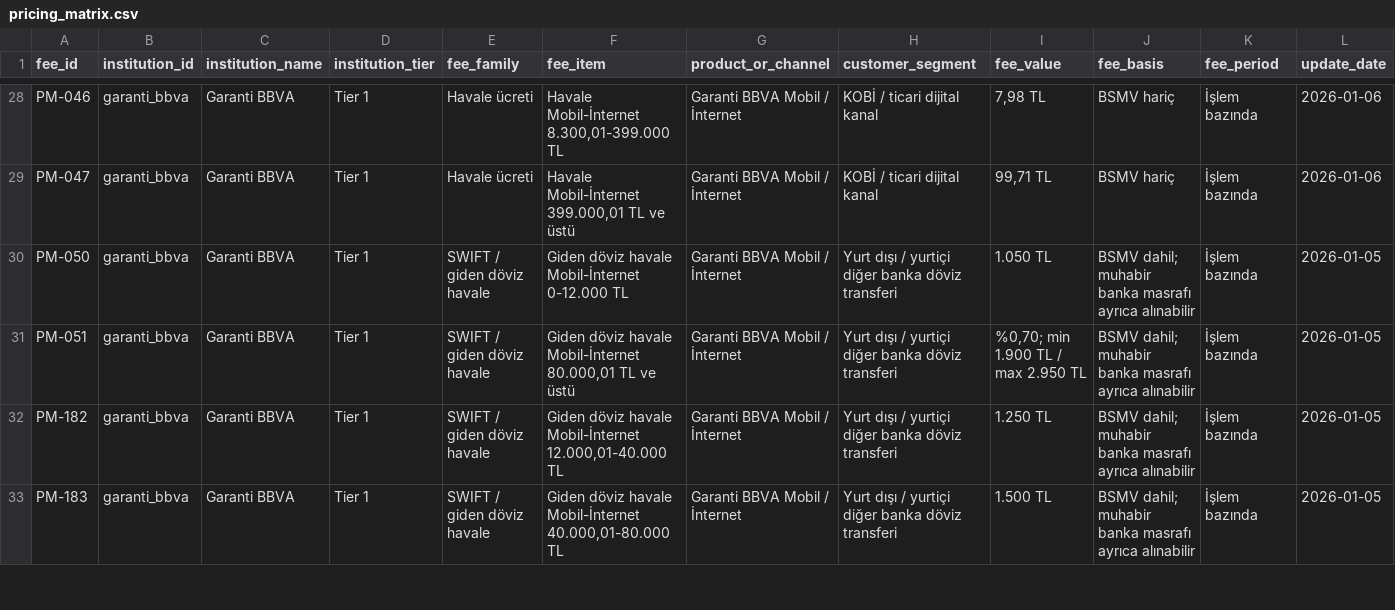
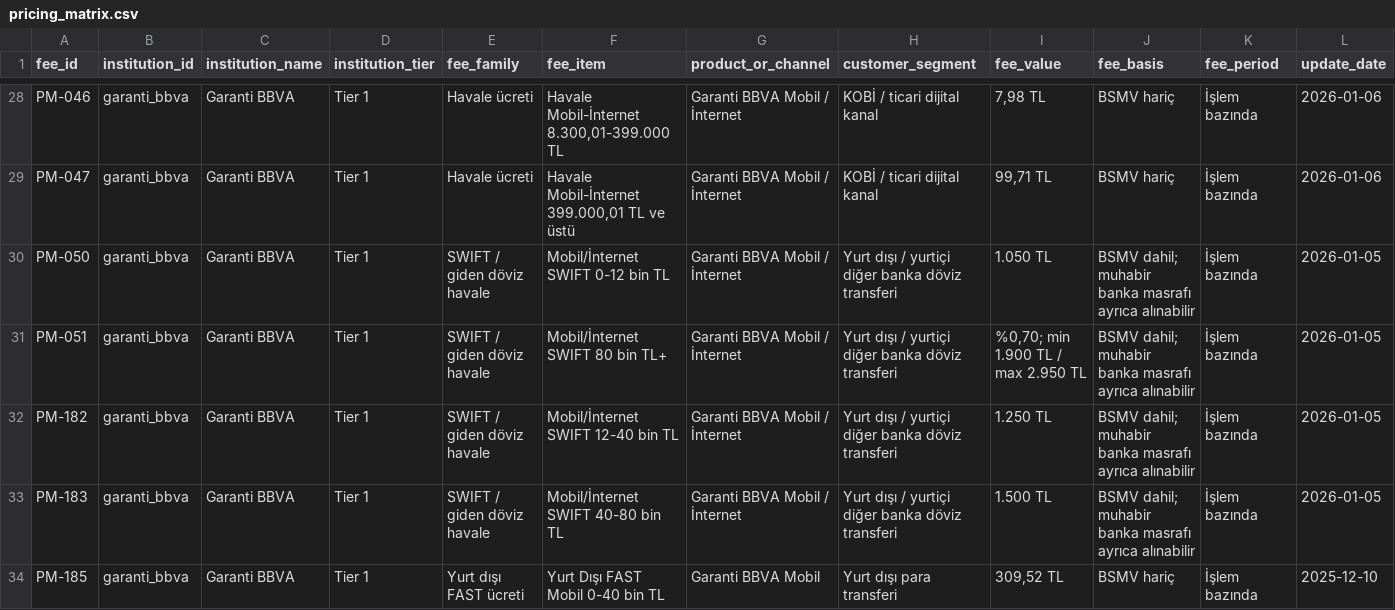
Before and after one commit to ekowiggins-dotcom/ardakobibenchmark, a CSV file: data/pricing_matrix.csv, drawn as a sheet; only a part is shown, gaps mark what is left out; rows hold the shown columns only; the diff covers the shown part only; the diff names each change by its address in the sheet, - before the commit and + after, or states it on an @@ line.

Commit message:
Add Garanti international transfer comparison

```diff
--- a/data/pricing_matrix.csv
+++ b/data/pricing_matrix.csv
-F30 (fee_item): Giden döviz havale Mobil-İnternet 0-12.000 TL
+F30 (fee_item): Mobil/İnternet SWIFT 0-12 bin TL
-F31 (fee_item): Giden döviz havale Mobil-İnternet 80.000,01 TL ve üstü
+F31 (fee_item): Mobil/İnternet SWIFT 80 bin TL+
-F32 (fee_item): Giden döviz havale Mobil-İnternet 12.000,01-40.000 TL
+F32 (fee_item): Mobil/İnternet SWIFT 12-40 bin TL
-F33 (fee_item): Giden döviz havale Mobil-İnternet 40.000,01-80.000 TL
+F33 (fee_item): Mobil/İnternet SWIFT 40-80 bin TL
+row 34: PM-185 | garanti_bbva | Garanti BBVA | Tier 1 | Yurt dışı FAST ücreti | Yurt Dışı FAST Mobil 0-40 bin TL | Garanti BBVA Mobil | Yurt dışı para transferi | 309,52 TL | BSMV hariç | İşlem bazında | 2025-12-10
```
Also changed, not shown: 4 added rows elsewhere in this file, 1 other file.
